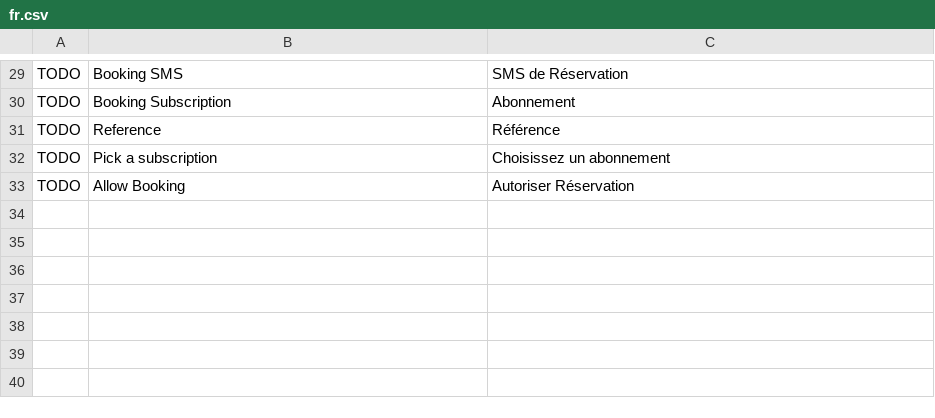
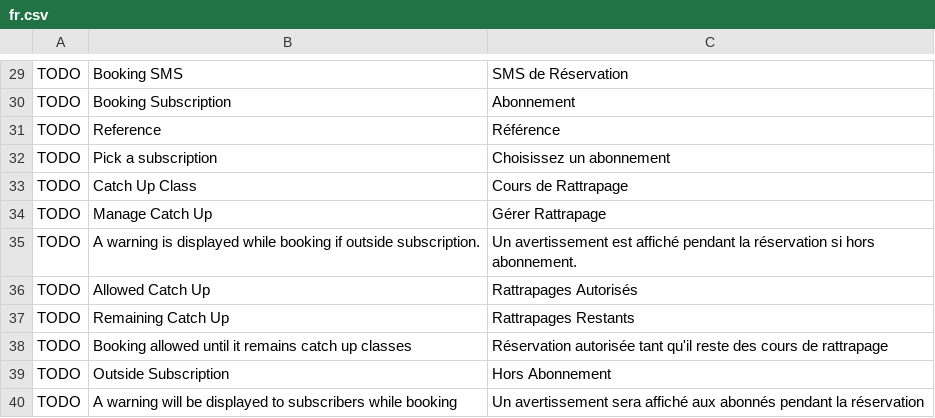
Before and after one commit to britlog/booking, a CSV file: booking/translations/fr.csv, drawn as a sheet; only a part is shown, gaps mark what is left out.

Commit message:
Catch up classes

```diff
--- a/booking/translations/fr.csv
+++ b/booking/translations/fr.csv
@@ -32,2 +32,9 @@ TODO,Reference,Référence
 TODO,Pick a subscription,Choisissez un abonnement
-TODO,Allow Booking,Autoriser Réservation
+TODO,Catch Up Class,Cours de Rattrapage
+TODO,Manage Catch Up,Gérer Rattrapage
+TODO,A warning is displayed while booking if outside subscription.,Un avertissement est affiché pendant la réservation si hors abonnement.
+TODO,Allowed Catch Up,Rattrapages Autorisés
+TODO,Remaining Catch Up,Rattrapages Restants
+TODO,Booking allowed until it remains catch up classes,Réservation autorisée tant qu'il reste des cours de rattrapage
+TODO,Outside Subscription,Hors Abonnement
+TODO,A warning will be displayed to subscribers while booking,Un avertissement sera affiché aux abonnés pendant la réservation
```
Also changed, not shown: 7 other files.
